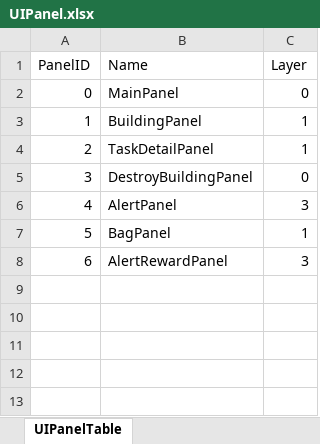
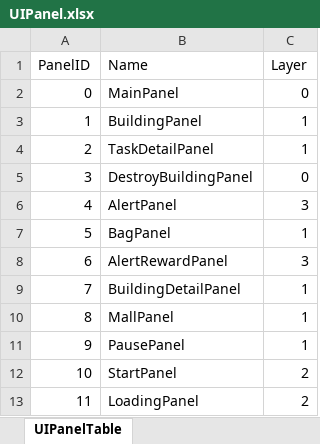
Before and after one commit to syc0521/SimulationGame, an Excel workbook: Assets/Configs/RawTable/UIPanel.xlsx, sheet UIPanelTable, drawn as a sheet; values as stored, in another font and other column widths than the file's, no borders; table styles not drawn; the diff names each change by its address in the sheet, - before the commit and + after, or states it on an @@ line.

```diff
--- a/Assets/Configs/RawTable/UIPanel.xlsx (sheet UIPanelTable)
+++ b/Assets/Configs/RawTable/UIPanel.xlsx (sheet UIPanelTable)
+row 9: 7 | BuildingDetailPanel | 1
+row 10: 8 | MallPanel | 1
+row 11: 9 | PausePanel | 1
+row 12: 10 | StartPanel | 2
+row 13: 11 | LoadingPanel | 2
```
Also changed, not shown: 7 other files.
